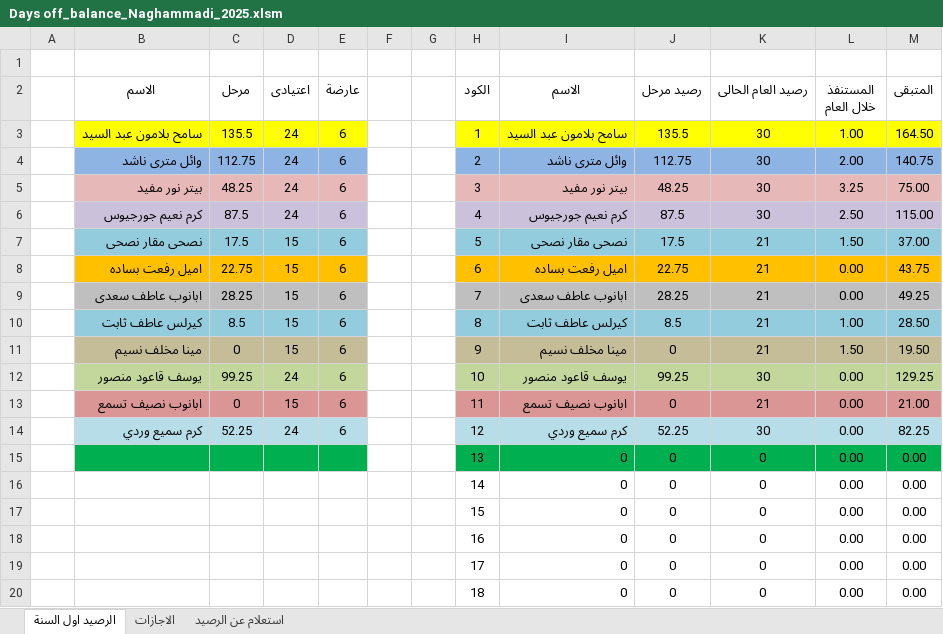
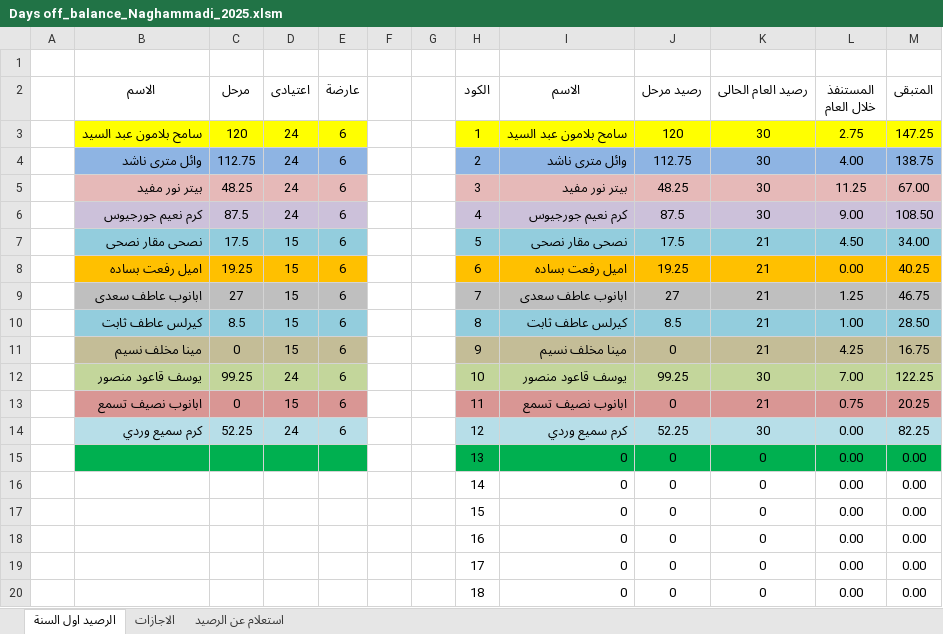
Before and after one commit to peternour/dayoffbalance, an Excel workbook: 2025/Days off_balance_Naghammadi_2025.xlsm, sheet الرصيد اول السنة, drawn as a sheet; values as stored, in another font and other column widths than the file's, no borders; the diff names each change by its address in the sheet, - before the commit and + after, or states it on an @@ line.

```diff
--- a/2025/Days off_balance_Naghammadi_2025.xlsm (sheet الرصيد اول السنة)
+++ b/2025/Days off_balance_Naghammadi_2025.xlsm (sheet الرصيد اول السنة)
-C3 (مرحل): 135.5
+C3 (مرحل): 120
-J3 (رصيد مرحل): 135.5
+J3 (رصيد مرحل): 120
-L3 (المستنفذ خلال العام): 1.00
+L3 (المستنفذ خلال العام): 2.75
-M3 (المتبقى): 164.50
+M3 (المتبقى): 147.25
-L4 (المستنفذ خلال العام): 2.00
+L4 (المستنفذ خلال العام): 4.00
-M4 (المتبقى): 140.75
+M4 (المتبقى): 138.75
-L5 (المستنفذ خلال العام): 3.25
+L5 (المستنفذ خلال العام): 11.25
-M5 (المتبقى): 75.00
+M5 (المتبقى): 67.00
-L6 (المستنفذ خلال العام): 2.50
+L6 (المستنفذ خلال العام): 9.00
-M6 (المتبقى): 115.00
+M6 (المتبقى): 108.50
-L7 (المستنفذ خلال العام): 1.50
+L7 (المستنفذ خلال العام): 4.50
-M7 (المتبقى): 37.00
+M7 (المتبقى): 34.00
-C8 (مرحل): 22.75
+C8 (مرحل): 19.25
-J8 (رصيد مرحل): 22.75
+J8 (رصيد مرحل): 19.25
-M8 (المتبقى): 43.75
+M8 (المتبقى): 40.25
-C9 (مرحل): 28.25
+C9 (مرحل): 27
-J9 (رصيد مرحل): 28.25
+J9 (رصيد مرحل): 27
-L9 (المستنفذ خلال العام): 0.00
+L9 (المستنفذ خلال العام): 1.25
-M9 (المتبقى): 49.25
+M9 (المتبقى): 46.75
-L11 (المستنفذ خلال العام): 1.50
+L11 (المستنفذ خلال العام): 4.25
-M11 (المتبقى): 19.50
+M11 (المتبقى): 16.75
-L12 (المستنفذ خلال العام): 0.00
+L12 (المستنفذ خلال العام): 7.00
-M12 (المتبقى): 129.25
+M12 (المتبقى): 122.25
-L13 (المستنفذ خلال العام): 0.00
+L13 (المستنفذ خلال العام): 0.75
-M13 (المتبقى): 21.00
+M13 (المتبقى): 20.25
```
Also changed, not shown: sheet الاجازات, sheet استعلام عن الرصيد, hidden cells.
